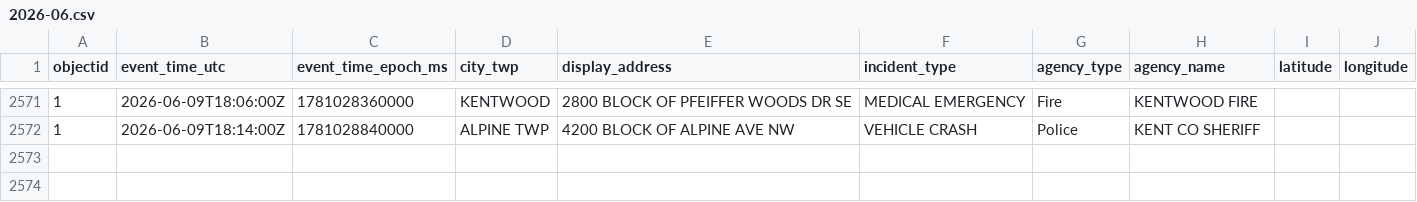
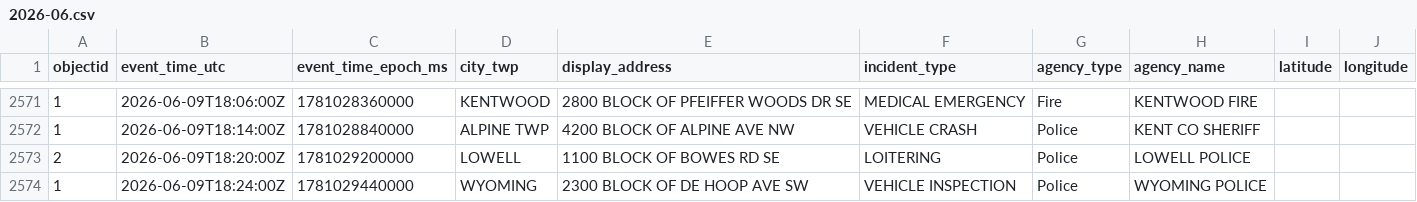
Before and after one commit to Cantica-Systems/west-michigan-dispatch, a CSV file: data/kent/2026-06.csv, drawn as a sheet; only a part is shown, gaps mark what is left out; the diff names each change by its address in the sheet, - before the commit and + after, or states it on an @@ line.

```diff
--- a/data/kent/2026-06.csv
+++ b/data/kent/2026-06.csv
+row 2573: 2 | 2026-06-09T18:20:00Z | 1781029200000 | LOWELL | 1100 BLOCK OF BOWES RD SE | LOITERING | Police | LOWELL POLICE
+row 2574: 1 | 2026-06-09T18:24:00Z | 1781029440000 | WYOMING | 2300 BLOCK OF DE HOOP AVE SW | VEHICLE INSPECTION | Police | WYOMING POLICE
```
Also changed, not shown: data/grcity/2026-06.csv, 3 other files.
